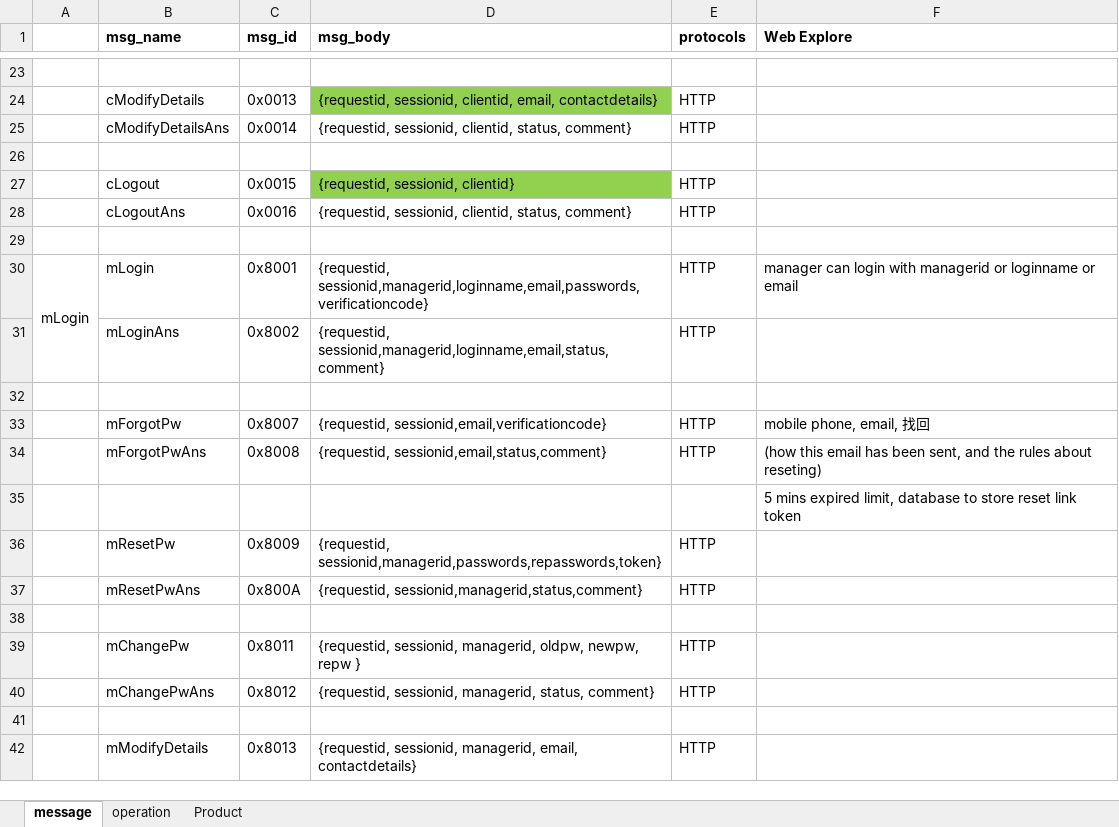
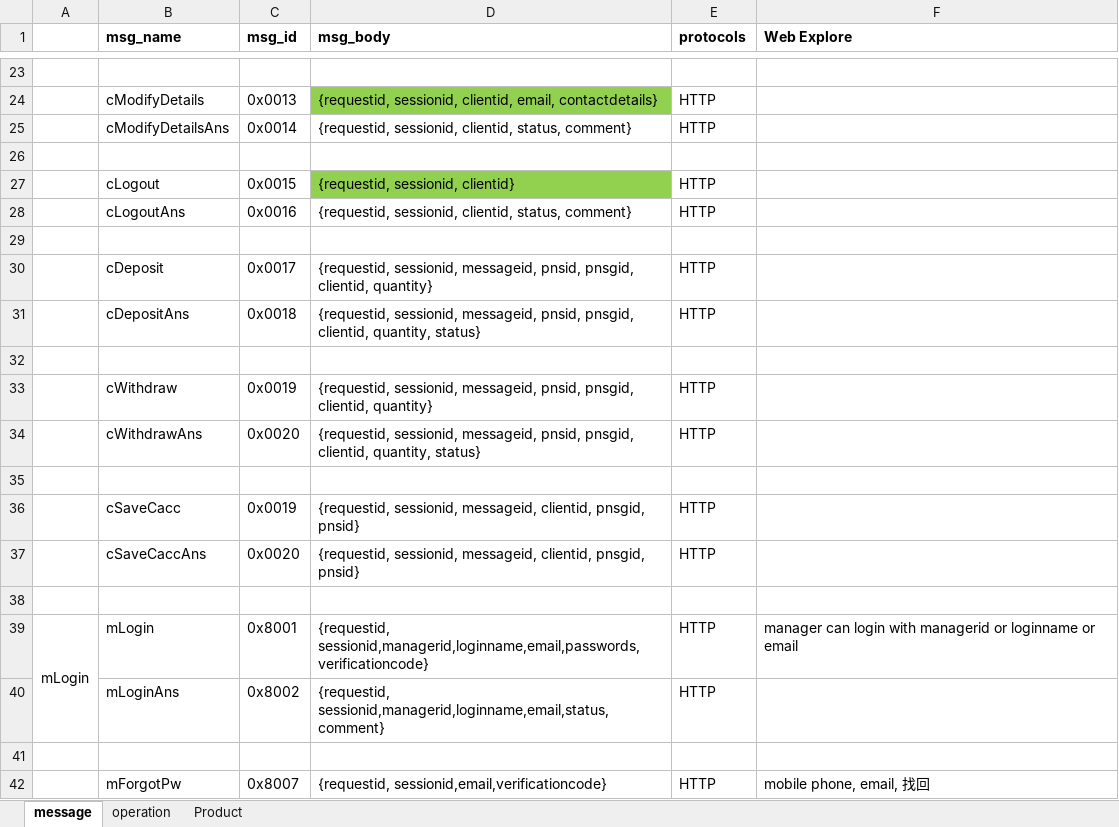
Before and after one commit to xf06/crm_doc, an Excel workbook: msg_crm.xlsx, sheet message, drawn as a sheet; only a part is shown, gaps mark what is left out; the shorter side is filled out with more unchanged rows; values as stored, in another font and other column widths than the file's, no borders; the diff names each change by its address in the sheet, - before the commit and + after, or states it on an @@ line.

Commit message:
add three api

```diff
--- a/msg_crm.xlsx (sheet message)
+++ b/msg_crm.xlsx (sheet message)
+row 30:  | cDeposit | 0x0017 | {requestid, sessionid, messageid, pnsid, pnsgid, clientid, quantity} | HTTP
+row 31:  | cDepositAns | 0x0018 | {requestid, sessionid, messageid, pnsid, pnsgid, clientid, quantity, status} | HTTP
+row 32: (empty)
+row 33:  | cWithdraw | 0x0019 | {requestid, sessionid, messageid, pnsid, pnsgid, clientid, quantity} | HTTP
+row 34:  | cWithdrawAns | 0x0020 | {requestid, sessionid, messageid, pnsid, pnsgid, clientid, quantity, status} | HTTP
+row 35: (empty)
+row 36:  | cSaveCacc | 0x0019 | {requestid, sessionid, messageid, clientid, pnsgid, pnsid} | HTTP
+row 37:  | cSaveCaccAns | 0x0020 | {requestid, sessionid, messageid, clientid, pnsgid, pnsid} | HTTP
+row 38: (empty)
```
